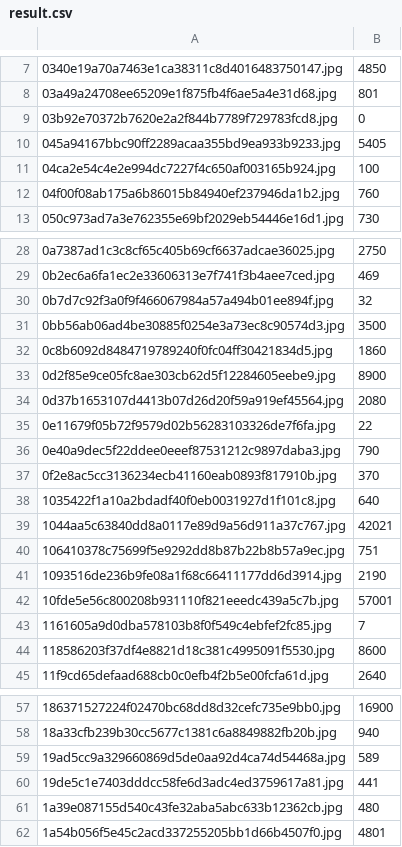
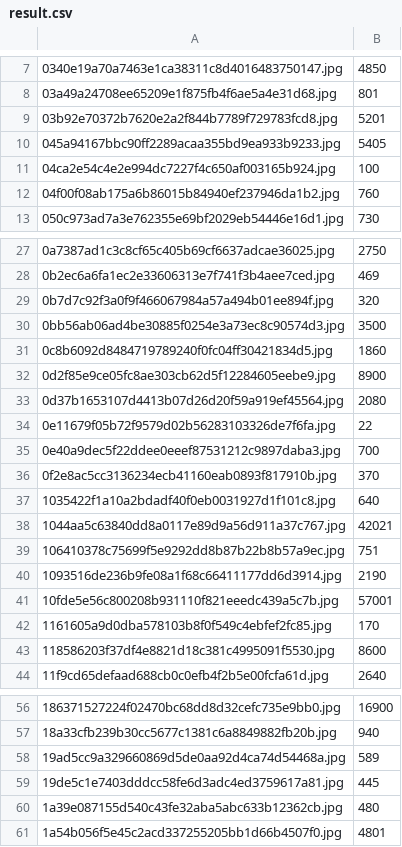
Before and after one commit to mirkovana/soft, a CSV file: softProjekat/result.csv, drawn as a sheet; only a part is shown, gaps mark what is left out; the diff covers the shown part only.

```diff
--- a/softProjekat/result.csv
+++ b/softProjekat/result.csv
@@ -8,3 +8,3 @@
 03a49a24708ee65209e1f875fb4f6ae5a4e31d68.jpg,801
-03b92e70372b7620e2a2f844b7789f729783fcd8.jpg,0
+03b92e70372b7620e2a2f844b7789f729783fcd8.jpg,5201
 045a94167bbc90ff2289acaa355bd9ea933b9233.jpg,5405
@@ -29,3 +28,3 @@
 0b2ec6a6fa1ec2e33606313e7f741f3b4aee7ced.jpg,469
-0b7d7c92f3a0f9f466067984a57a494b01ee894f.jpg,32
+0b7d7c92f3a0f9f466067984a57a494b01ee894f.jpg,320
 0bb56ab06ad4be30885f0254e3a73ec8c90574d3.jpg,3500
@@ -35,3 +34,3 @@
 0e11679f05b72f9579d02b56283103326de7f6fa.jpg,22
-0e40a9dec5f22ddee0eeef87531212c9897daba3.jpg,790
+0e40a9dec5f22ddee0eeef87531212c9897daba3.jpg,700
 0f2e8ac5cc3136234ecb41160eab0893f817910b.jpg,370
@@ -42,3 +41,3 @@
 10fde5e56c800208b931110f821eeedc439a5c7b.jpg,57001
-1161605a9d0dba578103b8f0f549c4ebfef2fc85.jpg,7
+1161605a9d0dba578103b8f0f549c4ebfef2fc85.jpg,170
 118586203f37df4e8821d18c381c4995091f5530.jpg,8600
@@ -59,3 +58,3 @@
 19ad5cc9a329660869d5de0aa92d4ca74d54468a.jpg,589
-19de5c1e7403dddcc58fe6d3adc4ed3759617a81.jpg,441
+19de5c1e7403dddcc58fe6d3adc4ed3759617a81.jpg,445
 1a39e087155d540c43fe32aba5abc633b12362cb.jpg,480
```
Also changed, not shown: 1 removed row and 9 edited cells elsewhere in this file, softProjekat/result - pravilni.csv, 13 other files.
